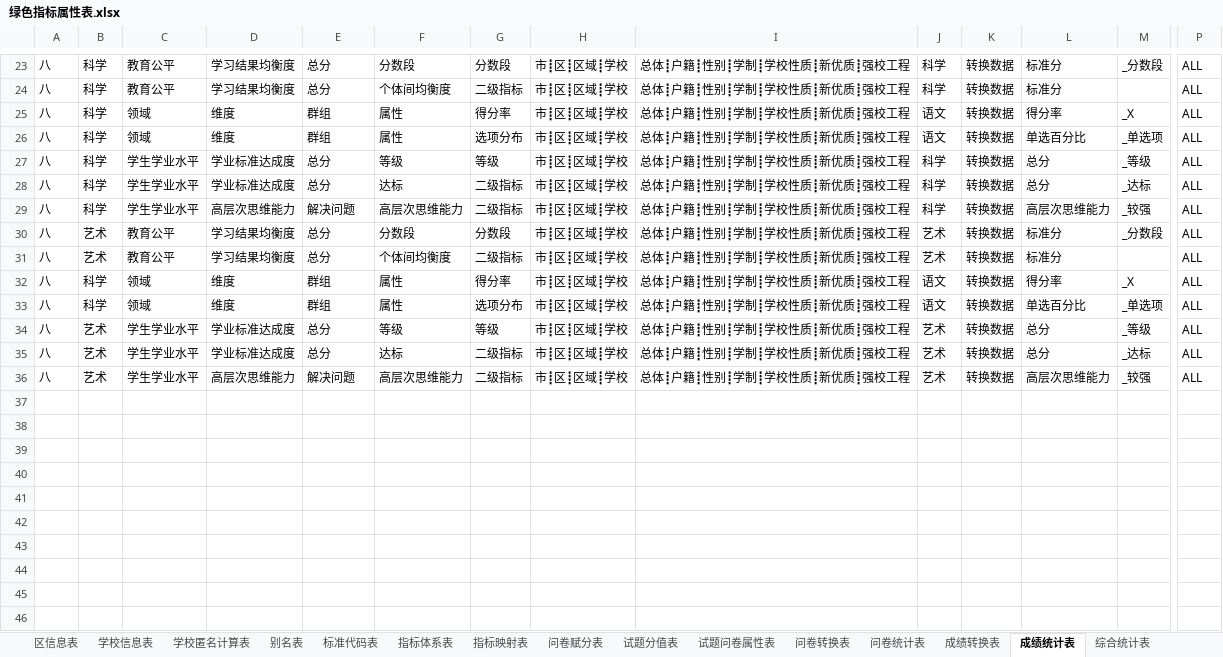
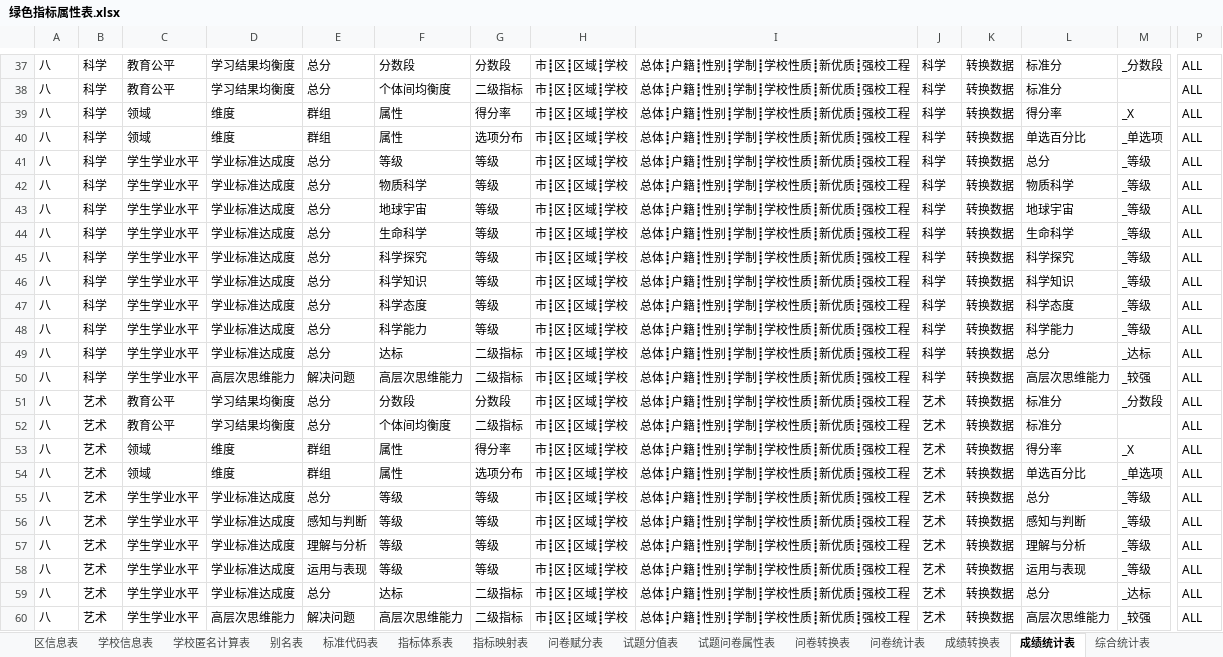
Before and after one commit to pku9104038/green-index, an Excel workbook: data.in/2018sh/绿色指标属性表.xlsx, sheet 成绩统计表, drawn as a sheet; only a part is shown, gaps mark what is left out; values as stored, in another font and other column widths than the file's, no borders; conditional formats not drawn; addresses are those after the commit; rows hold the shown columns only; the diff covers the shown part only; the diff names each change by its address in the sheet, - before the commit and + after, or states it on an @@ line.

```diff
--- a/data.in/2018sh/绿色指标属性表.xlsx (sheet 成绩统计表)
+++ b/data.in/2018sh/绿色指标属性表.xlsx (sheet 成绩统计表)
-J39:J40: 语文
+J39:J40: 科学
+row 42: 八 | 科学 | 学生学业水平 | 学业标准达成度 | 总分 | 物质科学 | 等级 | 市┋区┋区域┋学校 | 总体┋户籍┋性别┋学制┋学校性质┋新优质┋强校工程 | 科学 | 转换数据 | 物质科学 | _等级 | ALL
+row 43: 八 | 科学 | 学生学业水平 | 学业标准达成度 | 总分 | 地球宇宙 | 等级 | 市┋区┋区域┋学校 | 总体┋户籍┋性别┋学制┋学校性质┋新优质┋强校工程 | 科学 | 转换数据 | 地球宇宙 | _等级 | ALL
+row 44: 八 | 科学 | 学生学业水平 | 学业标准达成度 | 总分 | 生命科学 | 等级 | 市┋区┋区域┋学校 | 总体┋户籍┋性别┋学制┋学校性质┋新优质┋强校工程 | 科学 | 转换数据 | 生命科学 | _等级 | ALL
+row 45: 八 | 科学 | 学生学业水平 | 学业标准达成度 | 总分 | 科学探究 | 等级 | 市┋区┋区域┋学校 | 总体┋户籍┋性别┋学制┋学校性质┋新优质┋强校工程 | 科学 | 转换数据 | 科学探究 | _等级 | ALL
+row 46: 八 | 科学 | 学生学业水平 | 学业标准达成度 | 总分 | 科学知识 | 等级 | 市┋区┋区域┋学校 | 总体┋户籍┋性别┋学制┋学校性质┋新优质┋强校工程 | 科学 | 转换数据 | 科学知识 | _等级 | ALL
+row 47: 八 | 科学 | 学生学业水平 | 学业标准达成度 | 总分 | 科学态度 | 等级 | 市┋区┋区域┋学校 | 总体┋户籍┋性别┋学制┋学校性质┋新优质┋强校工程 | 科学 | 转换数据 | 科学态度 | _等级 | ALL
+row 48: 八 | 科学 | 学生学业水平 | 学业标准达成度 | 总分 | 科学能力 | 等级 | 市┋区┋区域┋学校 | 总体┋户籍┋性别┋学制┋学校性质┋新优质┋强校工程 | 科学 | 转换数据 | 科学能力 | _等级 | ALL
-B53:B54: 科学
+B53:B54: 艺术
-J53:J54: 语文
+J53:J54: 艺术
+row 56: 八 | 艺术 | 学生学业水平 | 学业标准达成度 | 感知与判断 | 等级 | 等级 | 市┋区┋区域┋学校 | 总体┋户籍┋性别┋学制┋学校性质┋新优质┋强校工程 | 艺术 | 转换数据 | 感知与判断 | _等级 | ALL
+row 57: 八 | 艺术 | 学生学业水平 | 学业标准达成度 | 理解与分析 | 等级 | 等级 | 市┋区┋区域┋学校 | 总体┋户籍┋性别┋学制┋学校性质┋新优质┋强校工程 | 艺术 | 转换数据 | 理解与分析 | _等级 | ALL
+row 58: 八 | 艺术 | 学生学业水平 | 学业标准达成度 | 运用与表现 | 等级 | 等级 | 市┋区┋区域┋学校 | 总体┋户籍┋性别┋学制┋学校性质┋新优质┋强校工程 | 艺术 | 转换数据 | 运用与表现 | _等级 | ALL
```
Also changed, not shown: 14 added rows and 5 edited cells elsewhere in this sheet, sheet 成绩转换表, 8 other files.
